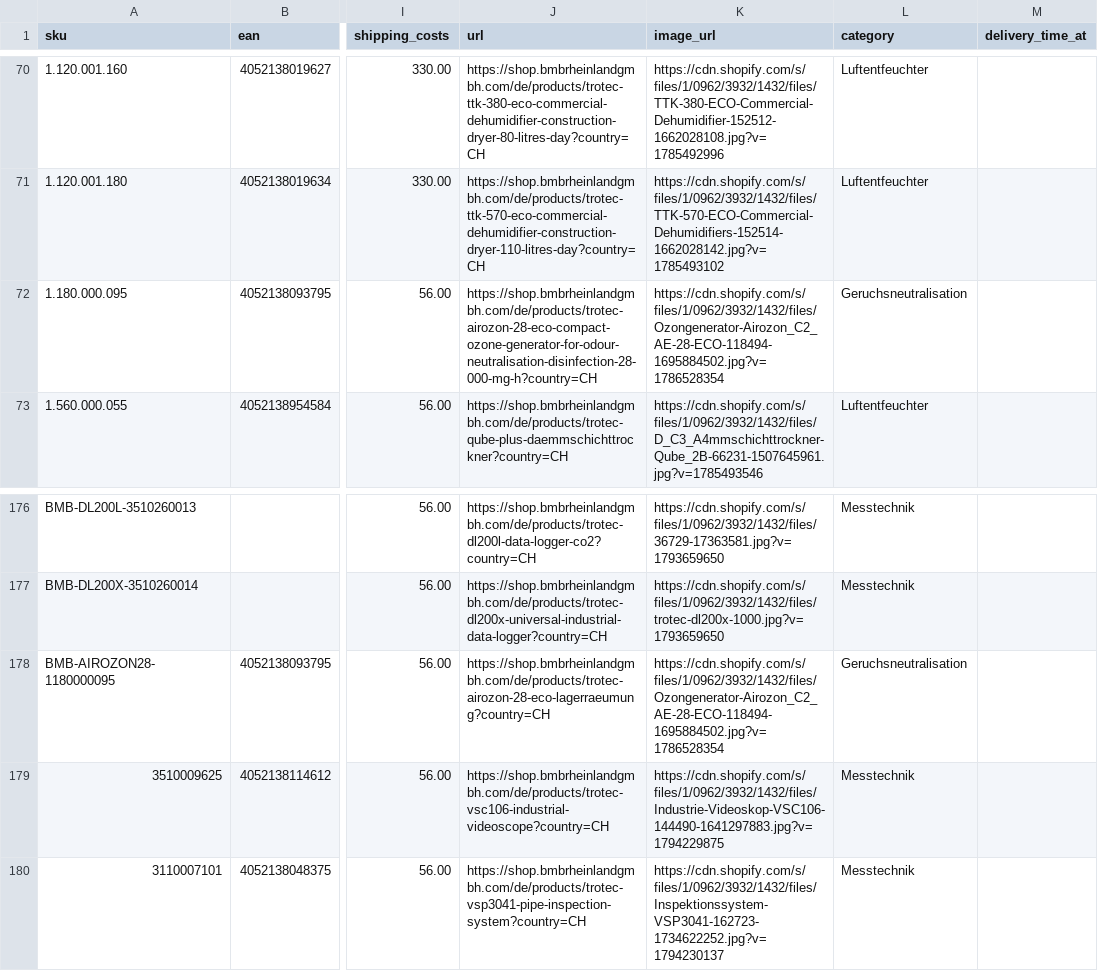
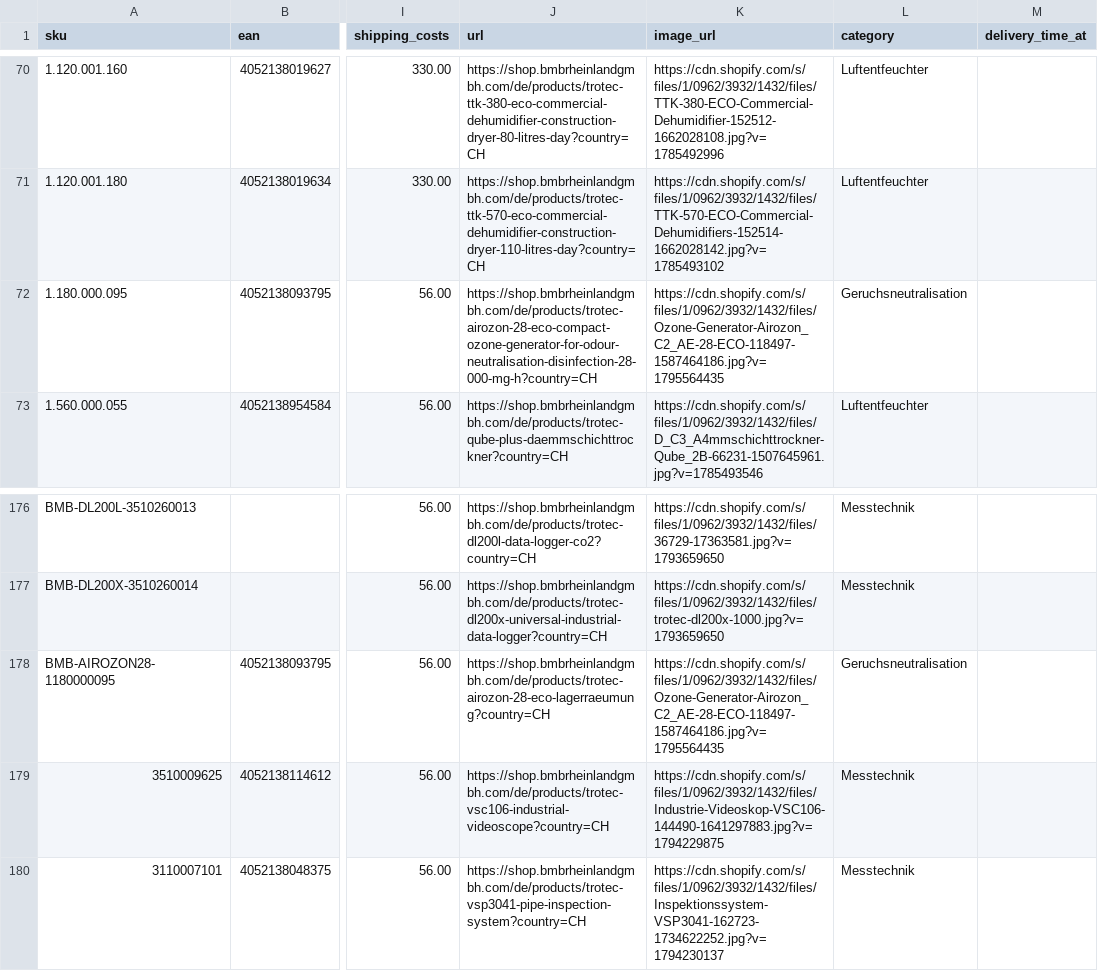
Before and after one commit to Bijan-Bahar/bmb-feeds, a CSV file: idealo-feed-bmb-ch.csv, drawn as a sheet; only a part is shown, gaps mark what is left out; the diff names each change by its address in the sheet, - before the commit and + after, or states it on an @@ line.

```diff
--- a/idealo-feed-bmb-ch.csv
+++ b/idealo-feed-bmb-ch.csv
-K72 (image_url): https://cdn.shopify.com/s/files/1/0962/3932/1432/files/Ozongenerator-Airozon_C2_AE-28-ECO-118494-1695884502.jpg?v=1786528354
+K72 (image_url): https://cdn.shopify.com/s/files/1/0962/3932/1432/files/Ozone-Generator-Airozon_C2_AE-28-ECO-118497-1587464186.jpg?v=1795564435
-K178 (image_url): https://cdn.shopify.com/s/files/1/0962/3932/1432/files/Ozongenerator-Airozon_C2_AE-28-ECO-118494-1695884502.jpg?v=1786528354
+K178 (image_url): https://cdn.shopify.com/s/files/1/0962/3932/1432/files/Ozone-Generator-Airozon_C2_AE-28-ECO-118497-1587464186.jpg?v=1795564435
```
Also changed, not shown: idealo-feed-bmb.csv.
